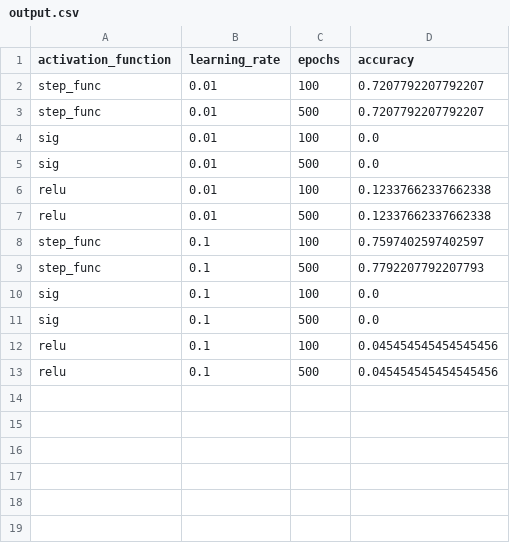
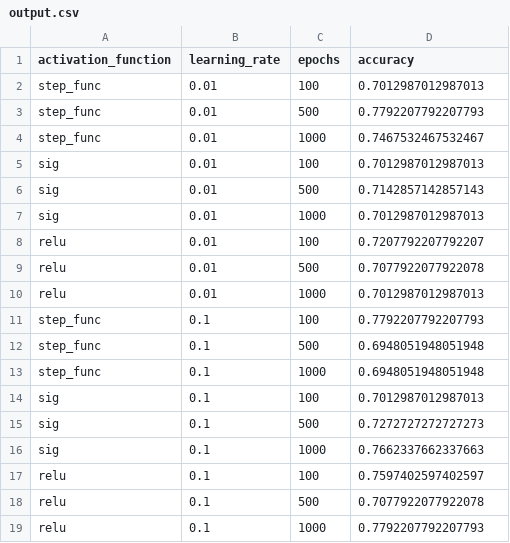
Before and after one commit to IlfGauhnith/UFRPE_NN, a CSV file: perceptron/output.csv, drawn as a sheet.

```diff
--- a/perceptron/output.csv
+++ b/perceptron/output.csv
@@ -1,13 +1,19 @@
 activation_function,learning_rate,epochs,accuracy
-step_func,0.01,100,0.7207792207792207
-step_func,0.01,500,0.7207792207792207
-sig,0.01,100,0.0
-sig,0.01,500,0.0
-relu,0.01,100,0.12337662337662338
-relu,0.01,500,0.12337662337662338
-step_func,0.1,100,0.7597402597402597
-step_func,0.1,500,0.7792207792207793
-sig,0.1,100,0.0
-sig,0.1,500,0.0
-relu,0.1,100,0.045454545454545456
-relu,0.1,500,0.045454545454545456
+step_func,0.01,100,0.7012987012987013
+step_func,0.01,500,0.7792207792207793
+step_func,0.01,1000,0.7467532467532467
+sig,0.01,100,0.7012987012987013
+sig,0.01,500,0.7142857142857143
+sig,0.01,1000,0.7012987012987013
+relu,0.01,100,0.7207792207792207
+relu,0.01,500,0.7077922077922078
+relu,0.01,1000,0.7012987012987013
+step_func,0.1,100,0.7792207792207793
+step_func,0.1,500,0.6948051948051948
+step_func,0.1,1000,0.6948051948051948
+sig,0.1,100,0.7012987012987013
+sig,0.1,500,0.7272727272727273
+sig,0.1,1000,0.7662337662337663
+relu,0.1,100,0.7597402597402597
+relu,0.1,500,0.7077922077922078
+relu,0.1,1000,0.7792207792207793
```
Also changed, not shown: 1 other file.
